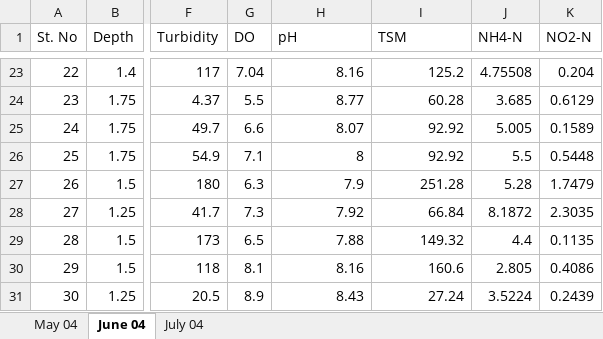
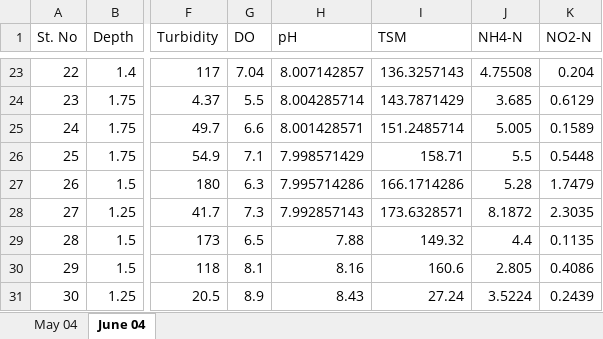
Before and after one commit to bsrvp/bsrvp.github.io, an Excel workbook: PythonClass/WQ.xlsx, sheet June 04, drawn as a sheet; only a part is shown, gaps mark what is left out; values as stored, in another font and other column widths than the file's, no borders; the diff covers the shown part only; the diff names each change by its address in the sheet, - before the commit and + after, or states it on an @@ line.

```diff
--- a/PythonClass/WQ.xlsx (sheet June 04)
+++ b/PythonClass/WQ.xlsx (sheet June 04)
-sheet tab: July 04
-H23 (pH): 8.16
+H23 (pH): 8.007142857
-I23 (TSM): 125.2
+I23 (TSM): 136.3257143
-H24 (pH): 8.77
+H24 (pH): 8.004285714
-I24 (TSM): 60.28
+I24 (TSM): 143.7871429
-H25 (pH): 8.07
+H25 (pH): 8.001428571
-I25 (TSM): 92.92
+I25 (TSM): 151.2485714
-H26 (pH): 8
+H26 (pH): 7.998571429
-I26 (TSM): 92.92
+I26 (TSM): 158.71
-H27 (pH): 7.9
+H27 (pH): 7.995714286
-I27 (TSM): 251.28
+I27 (TSM): 166.1714286
-H28 (pH): 7.92
+H28 (pH): 7.992857143
-I28 (TSM): 66.84
+I28 (TSM): 173.6328571
```
Also changed, not shown: 31 edited cells elsewhere in this sheet.
